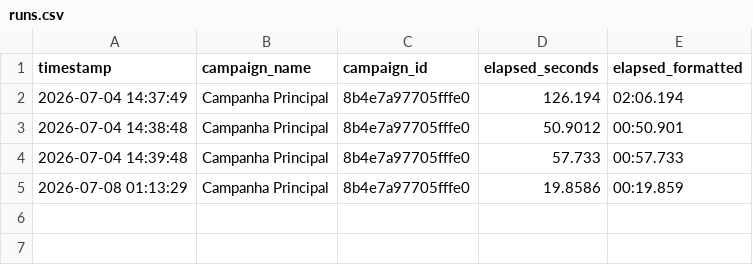
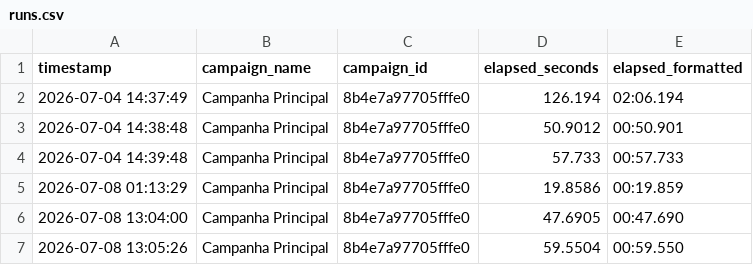
Before and after one commit to Siuo-Player/ASCENDENDO, a CSV file: Development/Runs/runs.csv, drawn as a sheet.

```diff
--- a/Development/Runs/runs.csv
+++ b/Development/Runs/runs.csv
@@ -5 +5,3 @@ timestamp,campaign_name,campaign_id,elapsed_seconds,elapsed_formatted
 2026-07-08 01:13:29,Campanha Principal,8b4e7a97705fffe0,19.8586,00:19.859
+2026-07-08 13:04:00,Campanha Principal,8b4e7a97705fffe0,47.6905,00:47.690
+2026-07-08 13:05:26,Campanha Principal,8b4e7a97705fffe0,59.5504,00:59.550
```
Also changed, not shown: 16 other files.
